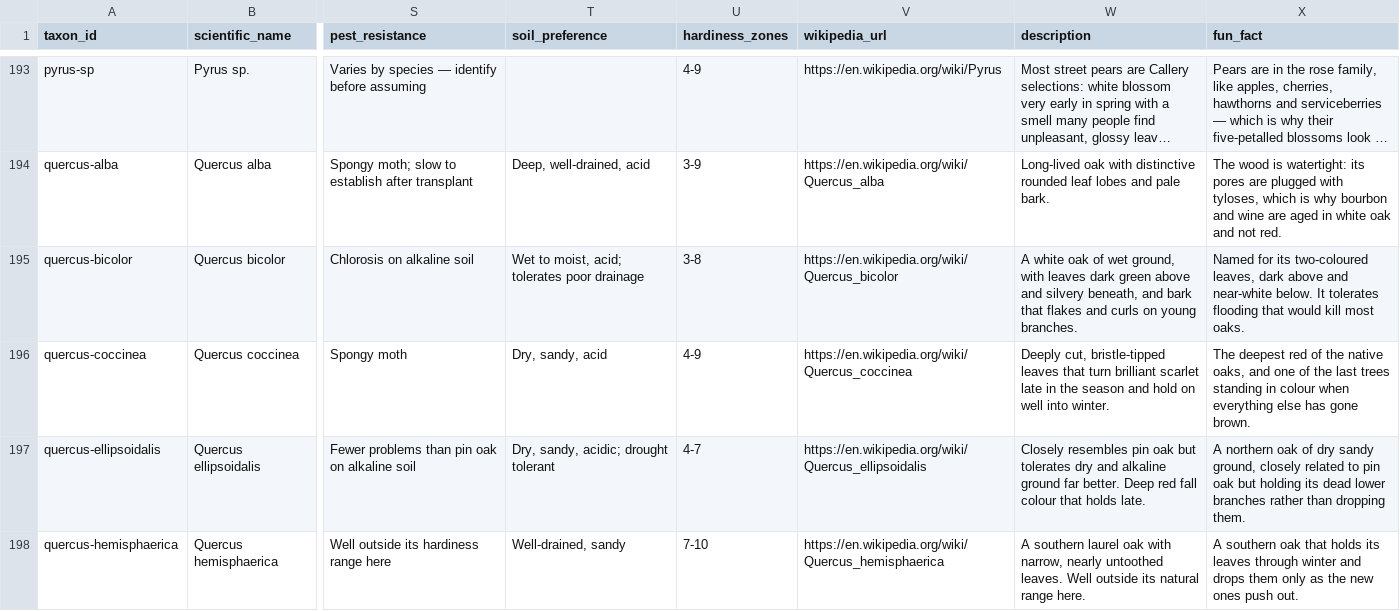
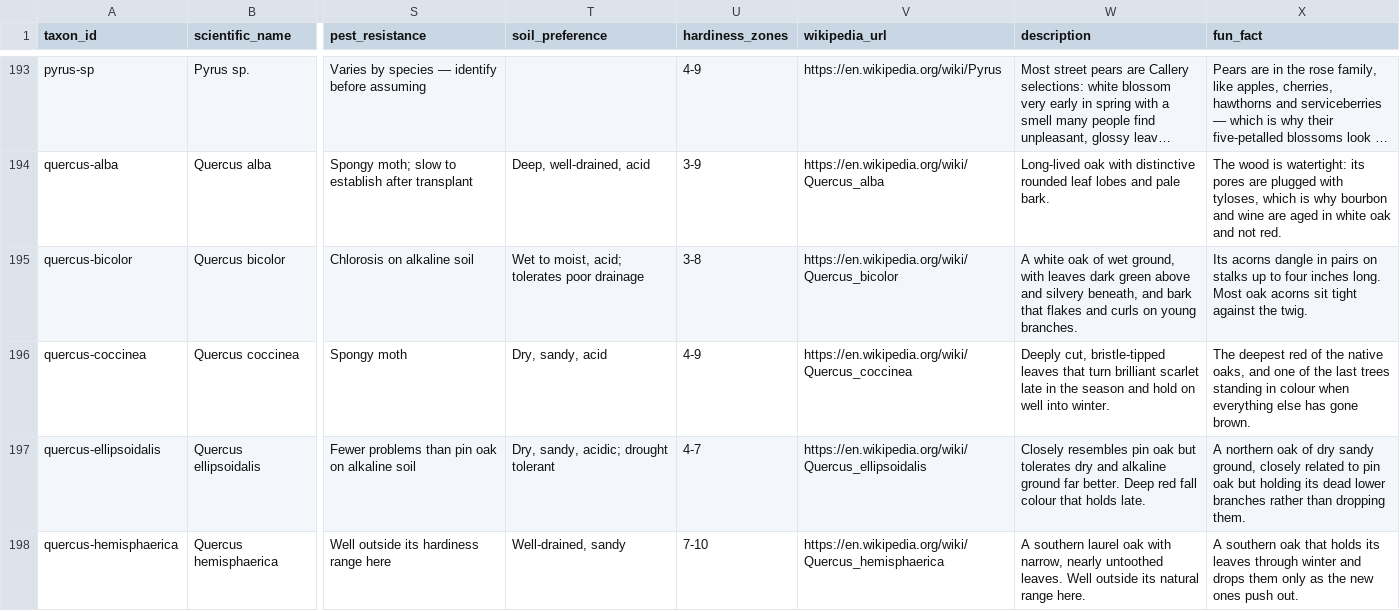
Before and after one commit to durodriguez/Florestas_VT, a CSV file: data/taxa.csv, drawn as a sheet; only a part is shown, gaps mark what is left out; long unchanged cells end in …; the diff covers the shown part only; the diff names each change by its address in the sheet, - before the commit and + after, or states it on an @@ line.

```diff
--- a/data/taxa.csv
+++ b/data/taxa.csv
-X195 (fun_fact): Named for its two-coloured leaves, dark above and near-white below. It tolerates flooding that would kill most oaks.
+X195 (fun_fact): Its acorns dangle in pairs on stalks up to four inches long. Most oak acorns sit tight against the twig.
```
Also changed, not shown: 15 edited cells elsewhere in this file.
